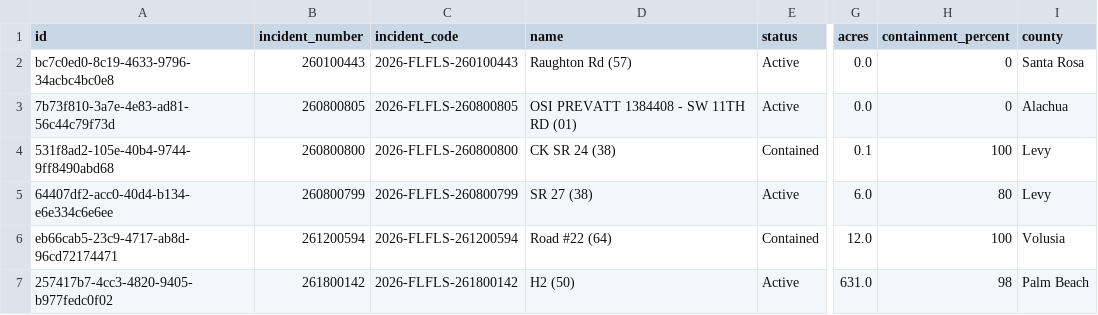
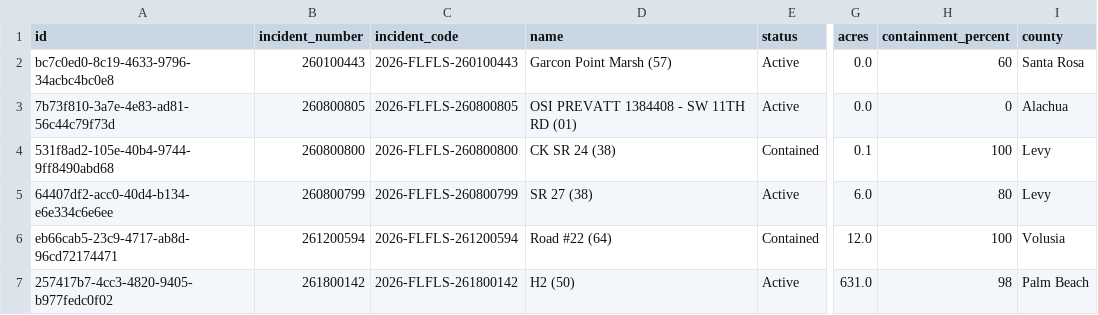
Before and after one commit to SunSentinel/wildfire-tracking-map, a CSV file: ffs_active_fires.csv, drawn as a sheet; only a part is shown, gaps mark what is left out; the diff names each change by its address in the sheet, - before the commit and + after, or states it on an @@ line.

```diff
--- a/ffs_active_fires.csv
+++ b/ffs_active_fires.csv
-D2 (name): Raughton Rd (57)
+D2 (name): Garcon Point Marsh (57)
-H2 (containment_percent): 0
+H2 (containment_percent): 60
```
Also changed, not shown: 2 other files.
